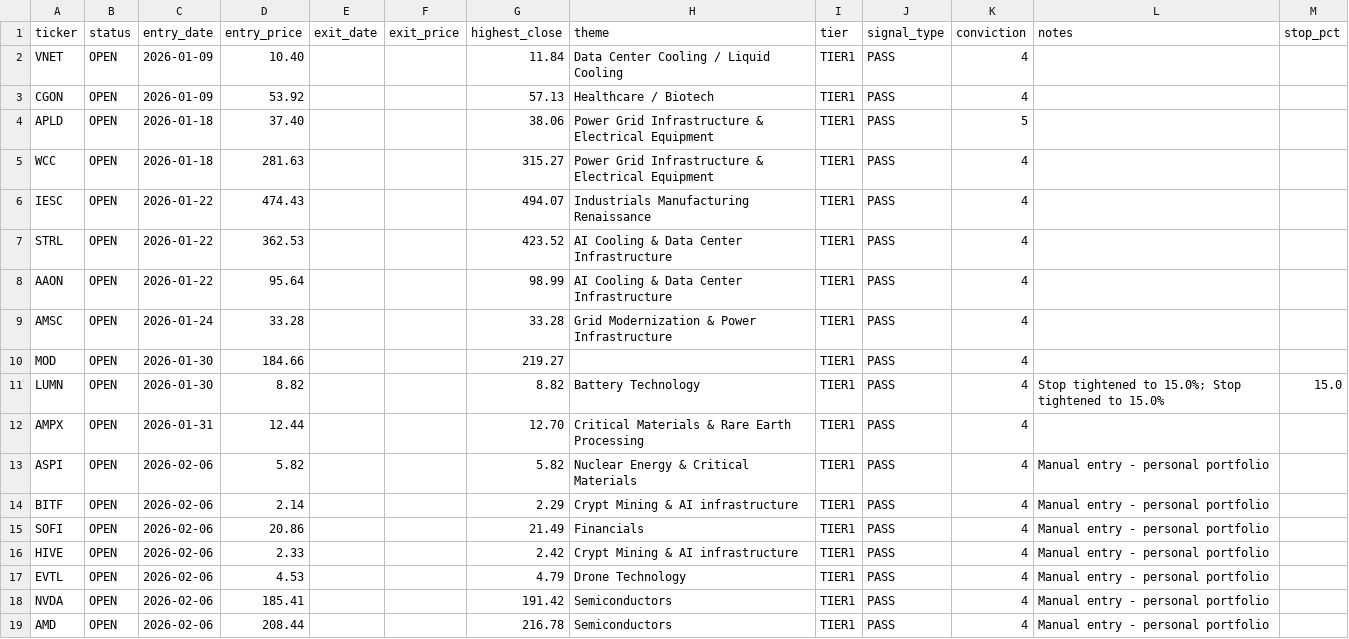
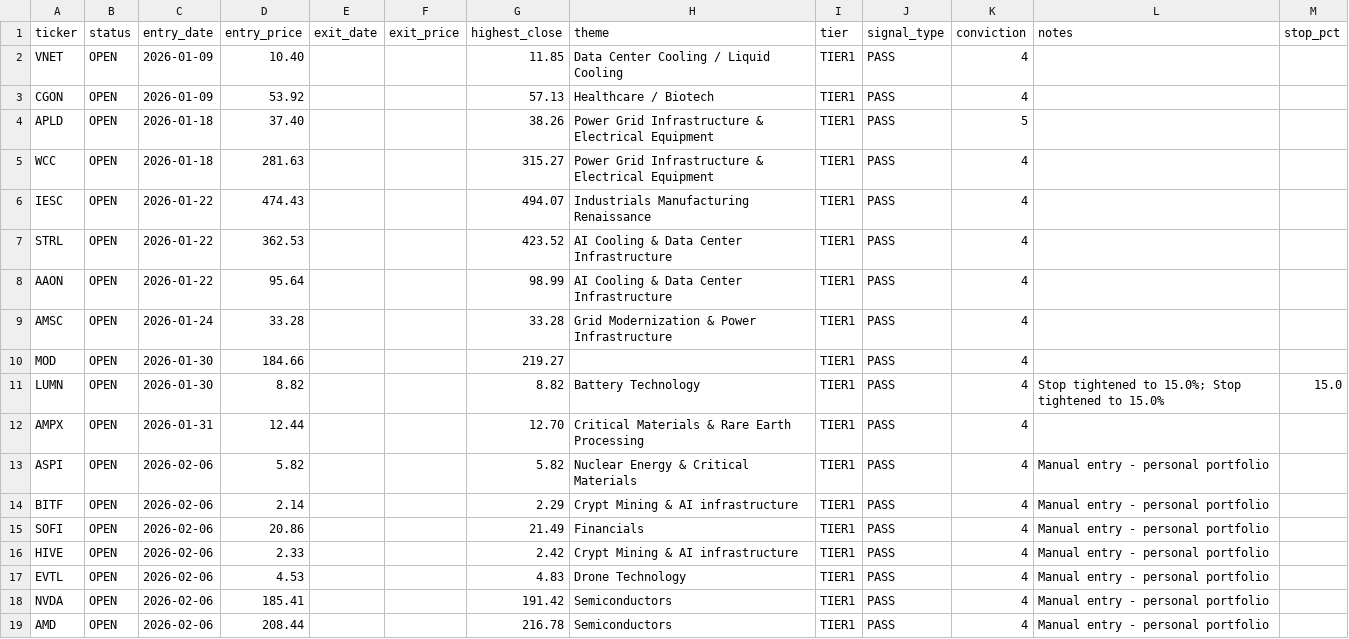
Before and after one commit to Amigo100/bos_momentum_scanner, a CSV file: trades/portfolio.csv, drawn as a sheet.

```diff
--- a/trades/portfolio.csv
+++ b/trades/portfolio.csv
@@ -1,5 +1,5 @@
 ticker,status,entry_date,entry_price,exit_date,exit_price,highest_close,theme,tier,signal_type,conviction,notes,stop_pct
-VNET,OPEN,2026-01-09,10.40,,,11.84,Data Center Cooling / Liquid Cooling,TIER1,PASS,4,,
+VNET,OPEN,2026-01-09,10.40,,,11.85,Data Center Cooling / Liquid Cooling,TIER1,PASS,4,,
 CGON,OPEN,2026-01-09,53.92,,,57.13,Healthcare / Biotech,TIER1,PASS,4,,
-APLD,OPEN,2026-01-18,37.40,,,38.06,Power Grid Infrastructure & Electrical Equipment,TIER1,PASS,5,,
+APLD,OPEN,2026-01-18,37.40,,,38.26,Power Grid Infrastructure & Electrical Equipment,TIER1,PASS,5,,
 WCC,OPEN,2026-01-18,281.63,,,315.27,Power Grid Infrastructure & Electrical Equipment,TIER1,PASS,4,,
@@ -16,3 +16,3 @@ SOFI,OPEN,2026-02-06,20.86,,,21.49,Financials,TIER1,PASS,4,Manual entry - person
 HIVE,OPEN,2026-02-06,2.33,,,2.42,Crypt Mining & AI infrastructure,TIER1,PASS,4,Manual entry - personal portfolio,
-EVTL,OPEN,2026-02-06,4.53,,,4.79,Drone Technology,TIER1,PASS,4,Manual entry - personal portfolio,
+EVTL,OPEN,2026-02-06,4.53,,,4.83,Drone Technology,TIER1,PASS,4,Manual entry - personal portfolio,
 NVDA,OPEN,2026-02-06,185.41,,,191.42,Semiconductors,TIER1,PASS,4,Manual entry - personal portfolio,
```
Also changed, not shown: 26 other files.
